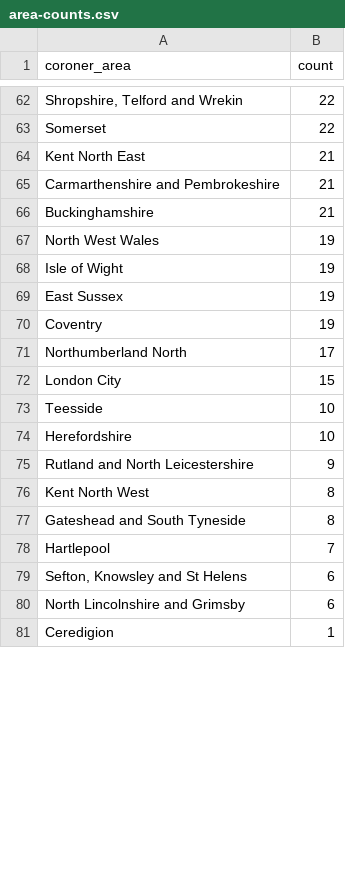
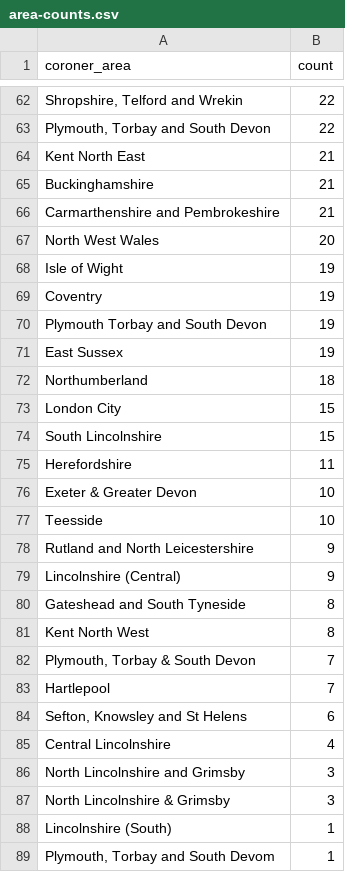
Before and after one commit to maxafanasiev/test_actions, a CSV file: src/analyse/counts/data/area/area-counts.csv, drawn as a sheet; only a part is shown, gaps mark what is left out; the shorter side is filled out with more unchanged rows; removed rows and columns are numbered as before the commit, all else as after; the diff covers the shown part only; the diff names each change by its address in the sheet, - before the commit and + after, or states it on an @@ line.

```diff
--- a/src/analyse/counts/data/area/area-counts.csv
+++ b/src/analyse/counts/data/area/area-counts.csv
-A63 (coroner_area): Somerset
+A63 (coroner_area): Plymouth, Torbay and South Devon
@@ row 66 moved to row 65: Buckinghamshire @@
-B67 (count): 19
+B67 (count): 20
@@ row 70 moved to row 69: Coventry @@
+row 70: Plymouth Torbay and South Devon | 19
-row 71: Northumberland North | 17
+row 72: Northumberland | 18
+row 74: South Lincolnshire | 15
+row 75: Herefordshire | 11
+row 76: Exeter & Greater Devon | 10
-row 74: Herefordshire | 10
+row 79: Lincolnshire (Central) | 9
@@ row 77 moved to row 80: Gateshead and South Tyneside @@
+row 82: Plymouth, Torbay & South Devon | 7
+row 85: Central Lincolnshire | 4
-B86 (count): 6
+B86 (count): 3
+row 87: North Lincolnshire & Grimsby | 3
+row 88: Lincolnshire (South) | 1
+row 89: Plymouth, Torbay and South Devom | 1
```
Also changed, not shown: 10 added rows, 9 removed rows, 3 moved rows and 10 edited cells elsewhere in this file, src/analyse/counts/data/area/area-years.csv, src/analyse/counts/data/name/name-years.csv, 28 other files.
